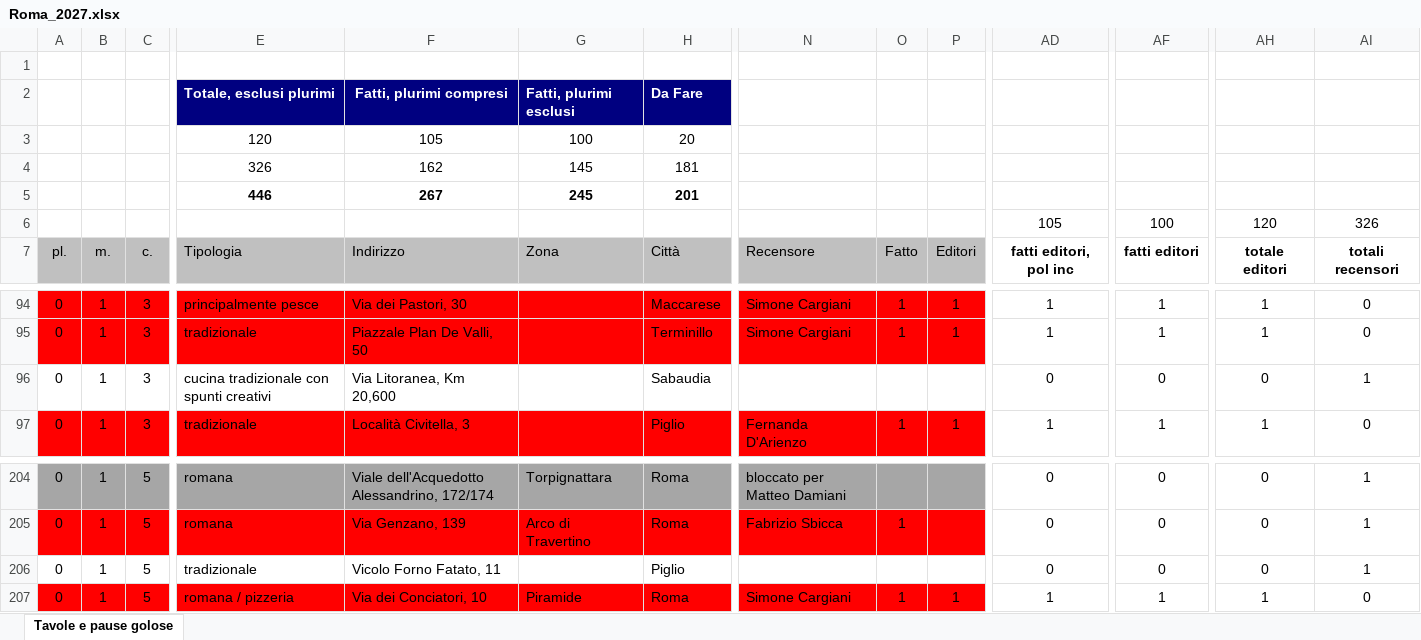
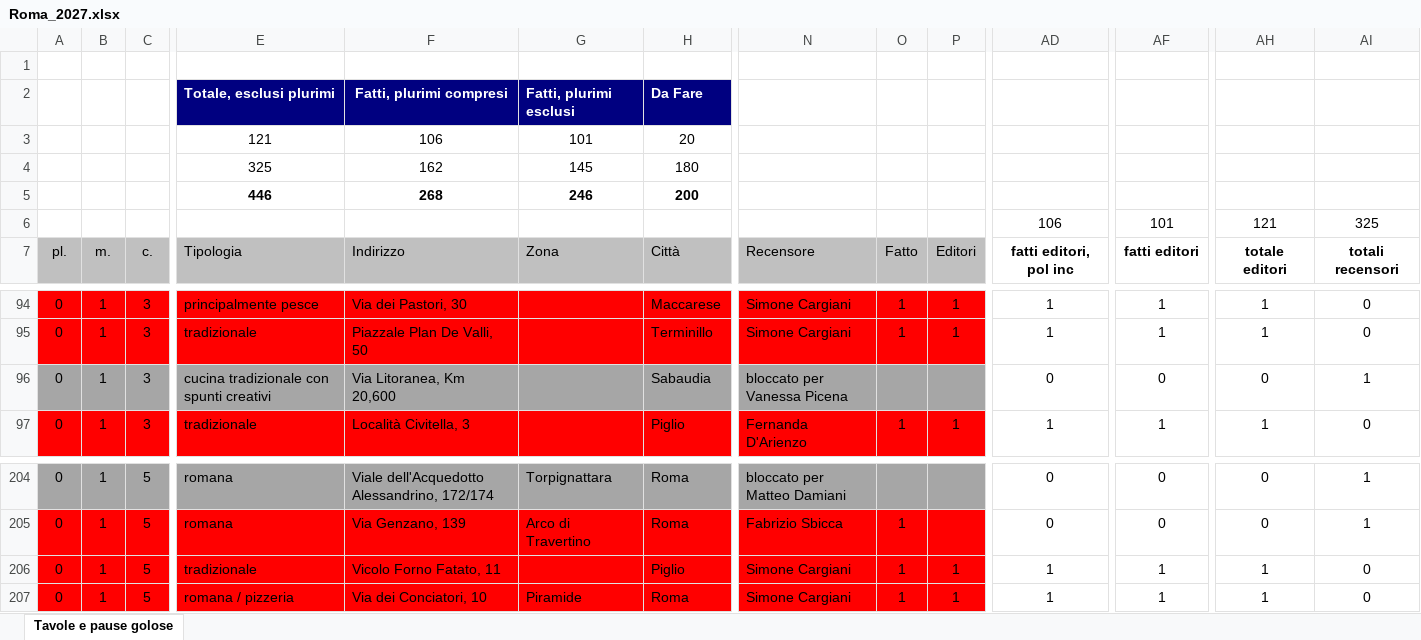
Before and after one commit to pecoraneraeditore/mappa-ristoranti, an Excel workbook: Roma_2027.xlsx, sheet Tavole e pause golose, drawn as a sheet; only a part is shown, gaps mark what is left out; values as stored, in another font and other column widths than the file's, no borders; the diff covers the shown part only; the diff names each change by its address in the sheet, - before the commit and + after, or states it on an @@ line.

```diff
--- a/Roma_2027.xlsx (sheet Tavole e pause golose)
+++ b/Roma_2027.xlsx (sheet Tavole e pause golose)
-E3: 120
+E3: 121
-F3: 105
+F3: 106
-G3: 100
+G3: 101
-E4: 326
+E4: 325
-H4: 181
+H4: 180
-F5: 267
+F5: 268
-G5: 245
+G5: 246
-H5: 201
+H5: 200
-AD6: 105
+AD6: 106
-AF6: 100
+AF6: 101
-AH6: 120
+AH6: 121
-AI6: 326
+AI6: 325
-A96:P96 fill: none
+A96:P96 fill: #A6A6A6
-N96: (empty)
+N96: bloccato per Vanessa Picena
-A206:P206 fill: none
+A206:P206 fill: #FF0000
-N206: (empty)
+N206: Simone Cargiani
-O206: (empty)
+O206: 1
-P206: (empty)
+P206: 1
-AD206: 0
+AD206: 1
-AF206: 0
+AF206: 1
-AH206: 0
+AH206: 1
-AI206: 1
+AI206: 0
```
Also changed, not shown: cell formats elsewhere in this sheet, 3 other files.
